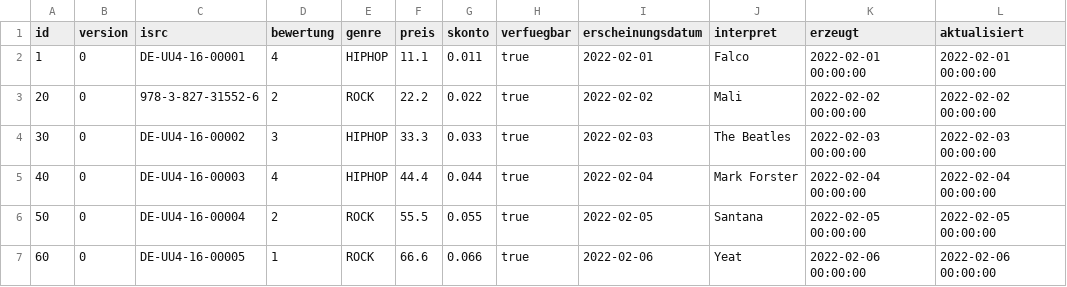
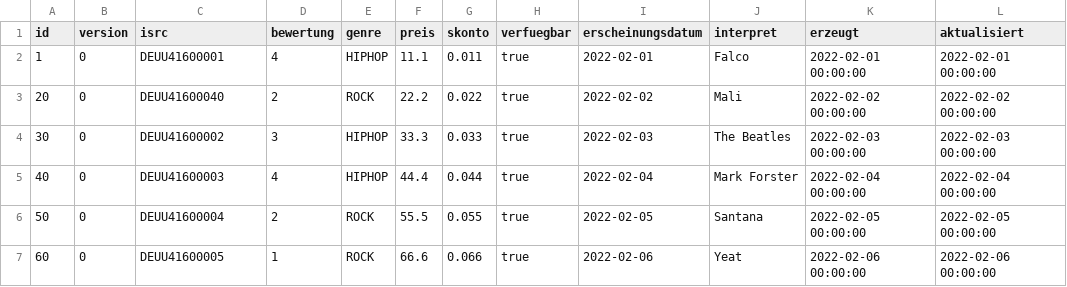
Before and after one commit to abda1014/cd, a CSV file: .extras/db/postgres/csv/cd.csv, drawn as a sheet.

```diff
--- a/.extras/db/postgres/csv/cd.csv
+++ b/.extras/db/postgres/csv/cd.csv
@@ -1,7 +1,7 @@
 id;version;isrc;bewertung;genre;preis;skonto;verfuegbar;erscheinungsdatum;interpret;erzeugt;aktualisiert
-1;0;DE-UU4-16-00001;4;HIPHOP;11.1;0.011;true;2022-02-01;Falco;2022-02-01 00:00:00;2022-02-01 00:00:00
-20;0;978-3-827-31552-6;2;ROCK;22.2;0.022;true;2022-02-02;Mali;2022-02-02 00:00:00;2022-02-02 00:00:00
-30;0;DE-UU4-16-00002;3;HIPHOP;33.3;0.033;true;2022-02-03;The Beatles;2022-02-03 00:00:00;2022-02-03 00:00:00
-40;0;DE-UU4-16-00003;4;HIPHOP;44.4;0.044;true;2022-02-04;Mark Forster;2022-02-04 00:00:00;2022-02-04 00:00:00
-50;0;DE-UU4-16-00004;2;ROCK;55.5;0.055;true;2022-02-05;Santana;2022-02-05 00:00:00;2022-02-05 00:00:00
-60;0;DE-UU4-16-00005;1;ROCK;66.6;0.066;true;2022-02-06;Yeat;2022-02-06 00:00:00;2022-02-06 00:00:00
+1;0;DEUU41600001;4;HIPHOP;11.1;0.011;true;2022-02-01;Falco;2022-02-01 00:00:00;2022-02-01 00:00:00
+20;0;DEUU41600040;2;ROCK;22.2;0.022;true;2022-02-02;Mali;2022-02-02 00:00:00;2022-02-02 00:00:00
+30;0;DEUU41600002;3;HIPHOP;33.3;0.033;true;2022-02-03;The Beatles;2022-02-03 00:00:00;2022-02-03 00:00:00
+40;0;DEUU41600003;4;HIPHOP;44.4;0.044;true;2022-02-04;Mark Forster;2022-02-04 00:00:00;2022-02-04 00:00:00
+50;0;DEUU41600004;2;ROCK;55.5;0.055;true;2022-02-05;Santana;2022-02-05 00:00:00;2022-02-05 00:00:00
+60;0;DEUU41600005;1;ROCK;66.6;0.066;true;2022-02-06;Yeat;2022-02-06 00:00:00;2022-02-06 00:00:00
```
Also changed, not shown: 40 other files.
